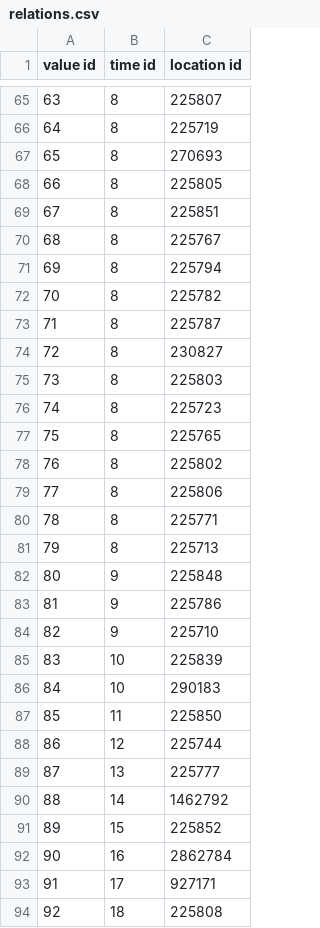
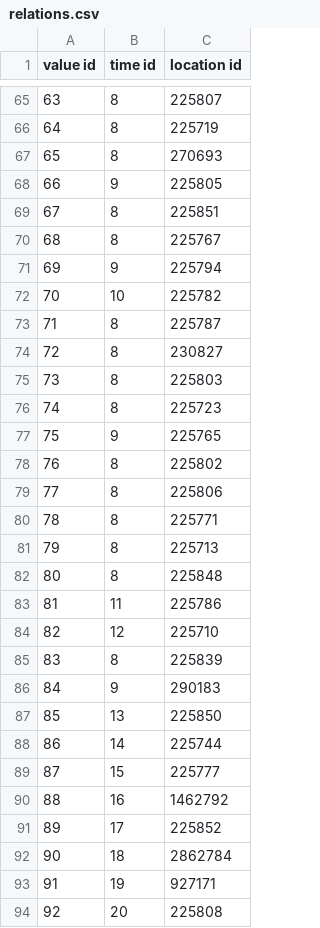
Before and after one commit to aceforvald/pollution_solution, a CSV file: enni/relational_data/relations.csv, drawn as a sheet; only a part is shown, gaps mark what is left out; the diff covers the shown part only.

```diff
--- a/enni/relational_data/relations.csv
+++ b/enni/relational_data/relations.csv
@@ -67,7 +67,7 @@ value id,time id,location id
 65,8,270693
-66,8,225805
+66,9,225805
 67,8,225851
 68,8,225767
-69,8,225794
-70,8,225782
+69,9,225794
+70,10,225782
 71,8,225787
@@ -76,3 +76,3 @@ value id,time id,location id
 74,8,225723
-75,8,225765
+75,9,225765
 76,8,225802
@@ -81,14 +81,14 @@ value id,time id,location id
 79,8,225713
-80,9,225848
-81,9,225786
-82,9,225710
-83,10,225839
-84,10,290183
-85,11,225850
-86,12,225744
-87,13,225777
-88,14,1462792
-89,15,225852
-90,16,2862784
-91,17,927171
-92,18,225808
+80,8,225848
+81,11,225786
+82,12,225710
+83,8,225839
+84,9,290183
+85,13,225850
+86,14,225744
+87,15,225777
+88,16,1462792
+89,17,225852
+90,18,2862784
+91,19,927171
+92,20,225808
```
Also changed, not shown: 74 edited cells elsewhere in this file, enni/data/sensor_data_all.csv, enni/relational_data/dim_location.csv, 5 other files.
